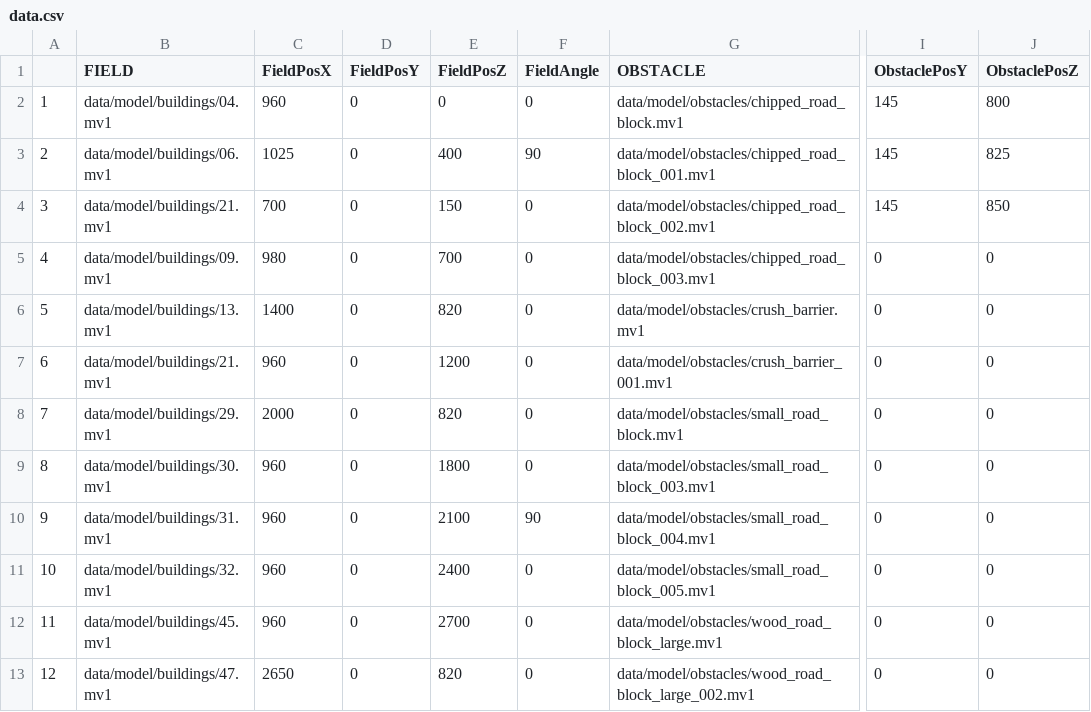
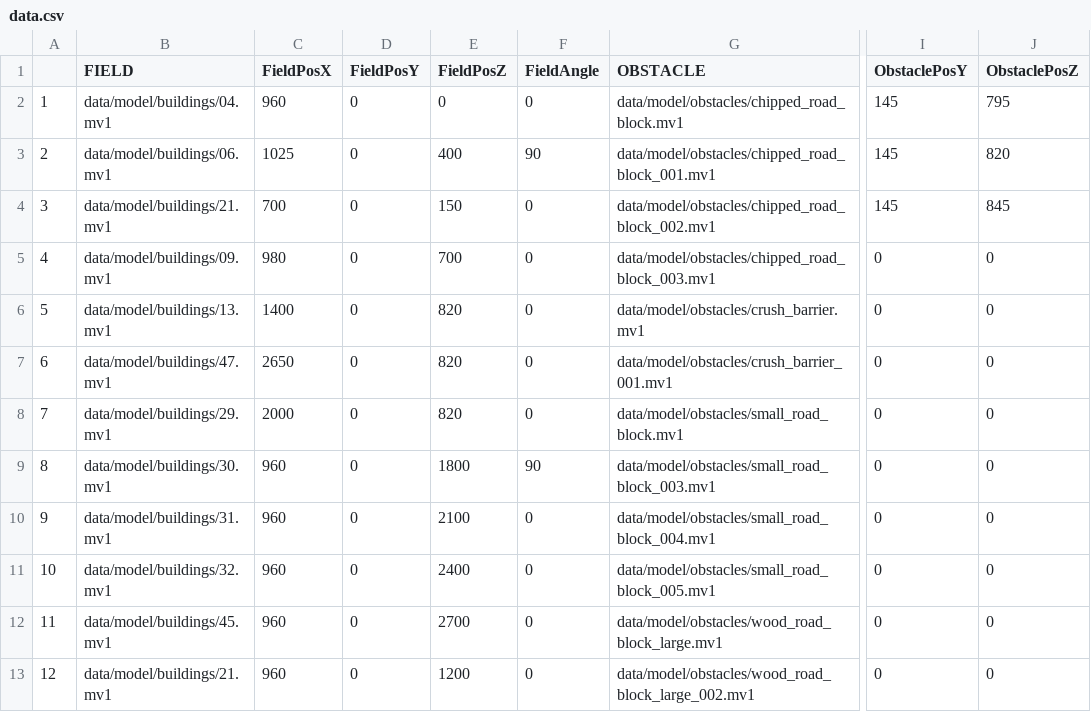
Before and after one commit to NatsukiYoshioka/3DParkourAction, a CSV file: GameFile/data/file/data.csv, drawn as a sheet; only a part is shown, gaps mark what is left out; the diff covers the shown part only; the diff names each change by its address in the sheet, - before the commit and + after, or states it on an @@ line.

```diff
--- a/GameFile/data/file/data.csv
+++ b/GameFile/data/file/data.csv
-J2 (ObstaclePosZ): 800
+J2 (ObstaclePosZ): 795
-J3 (ObstaclePosZ): 825
+J3 (ObstaclePosZ): 820
-J4 (ObstaclePosZ): 850
+J4 (ObstaclePosZ): 845
-B7 (FIELD): data/model/buildings/21.mv1
+B7 (FIELD): data/model/buildings/47.mv1
-C7 (FieldPosX): 960
+C7 (FieldPosX): 2650
-E7 (FieldPosZ): 1200
+E7 (FieldPosZ): 820
-F9 (FieldAngle): 0
+F9 (FieldAngle): 90
-F10 (FieldAngle): 90
+F10 (FieldAngle): 0
-B13 (FIELD): data/model/buildings/47.mv1
+B13 (FIELD): data/model/buildings/21.mv1
-C13 (FieldPosX): 2650
+C13 (FieldPosX): 960
-E13 (FieldPosZ): 820
+E13 (FieldPosZ): 1200
```
Also changed, not shown: 44 edited cells elsewhere in this file, 3 other files.
